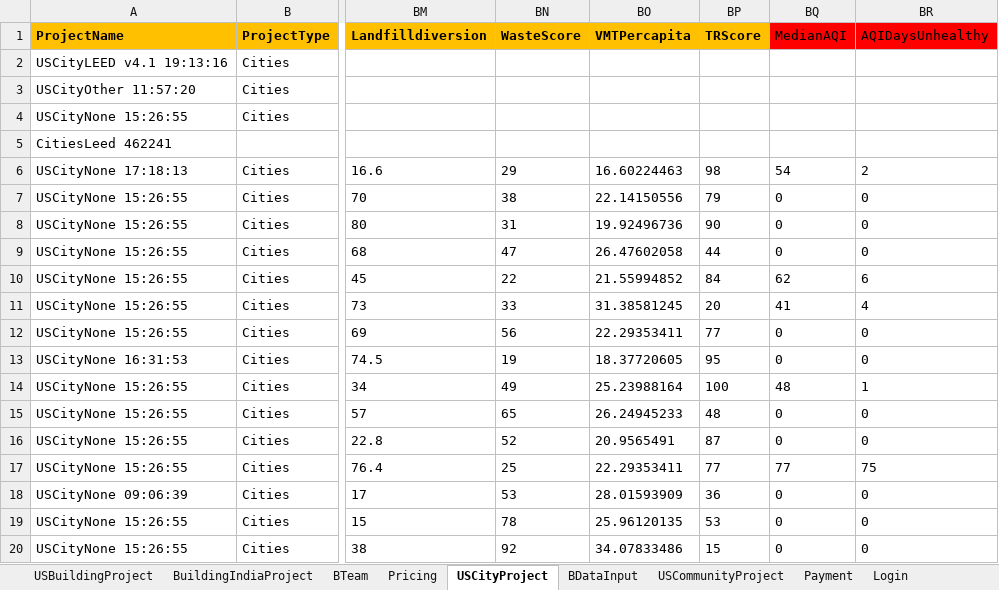
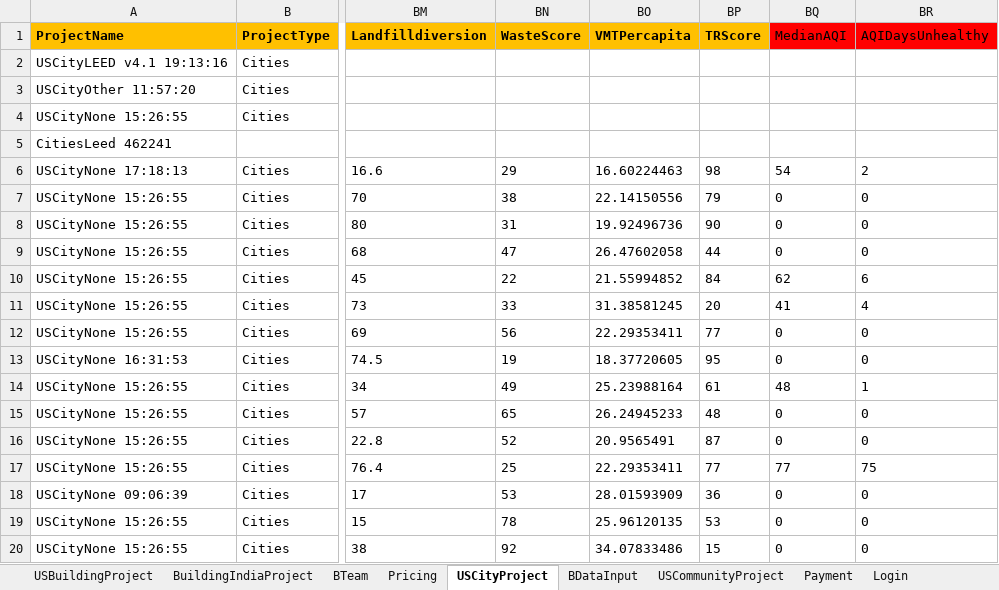
Before and after one commit to saurav1501/AutomationArc, an Excel workbook: AutomationArc/ARCDataTemplete/QasArcTest.xlsx, sheet USCityProject, drawn as a sheet; only a part is shown, gaps mark what is left out; values as stored, in another font and other column widths than the file's, no borders; the diff names each change by its address in the sheet, - before the commit and + after, or states it on an @@ line.

```diff
--- a/AutomationArc/ARCDataTemplete/QasArcTest.xlsx (sheet USCityProject)
+++ b/AutomationArc/ARCDataTemplete/QasArcTest.xlsx (sheet USCityProject)
-BP14 (TRScore): 100
+BP14 (TRScore): 61
```
Also changed, not shown: sheet BDataInput, 33 other files.
